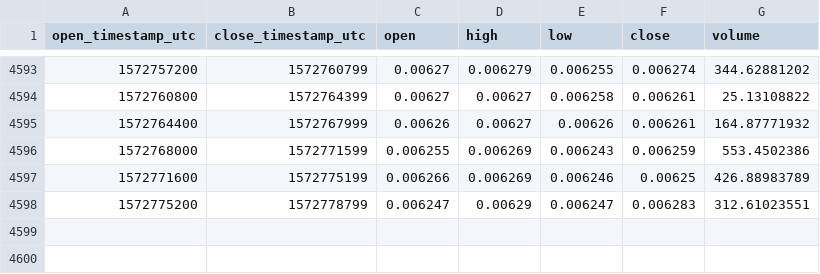
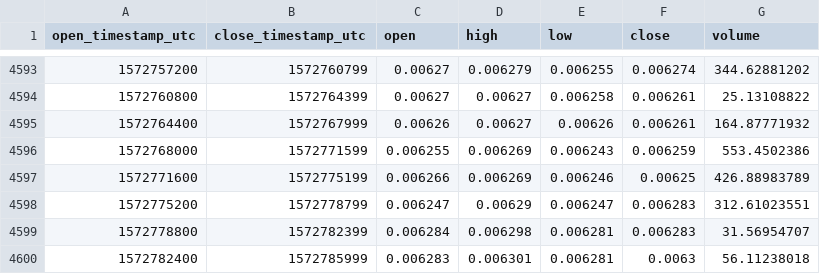
Before and after one commit to cryptobigbro/coinbasepro-LTC-BTC, a CSV file: coinbasepro-LTC-BTC-1h.csv, drawn as a sheet; only a part is shown, gaps mark what is left out.

Commit message:
Update OHLCV data.

```diff
--- a/coinbasepro-LTC-BTC-1h.csv
+++ b/coinbasepro-LTC-BTC-1h.csv
@@ -4598 +4598,3 @@ open_timestamp_utc,close_timestamp_utc,open,high,low,close,volume
 1572775200,1572778799,0.006247,0.00629,0.006247,0.006283,312.61023551
+1572778800,1572782399,0.006284,0.006298,0.006281,0.006283,31.56954707
+1572782400,1572785999,0.006283,0.006301,0.006281,0.0063,56.11238018
```
